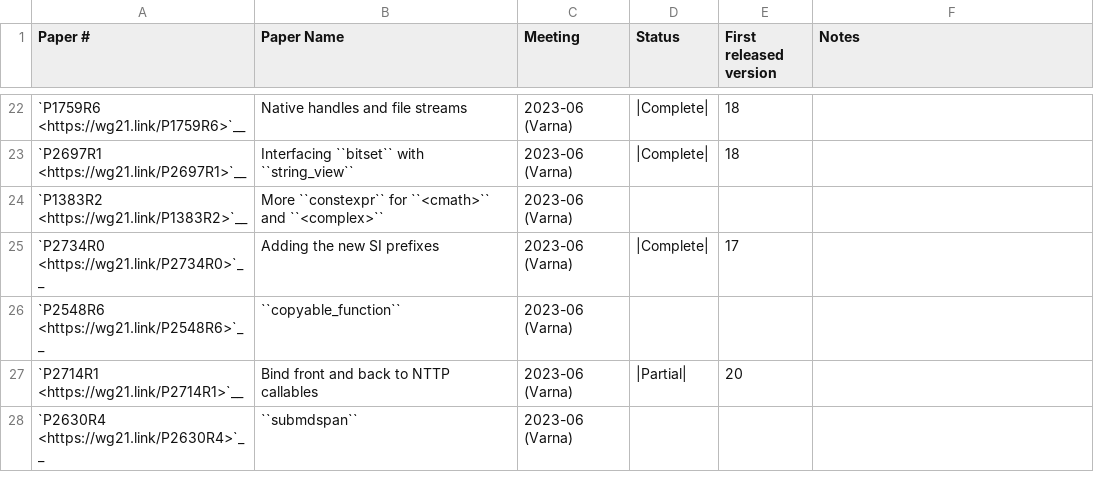
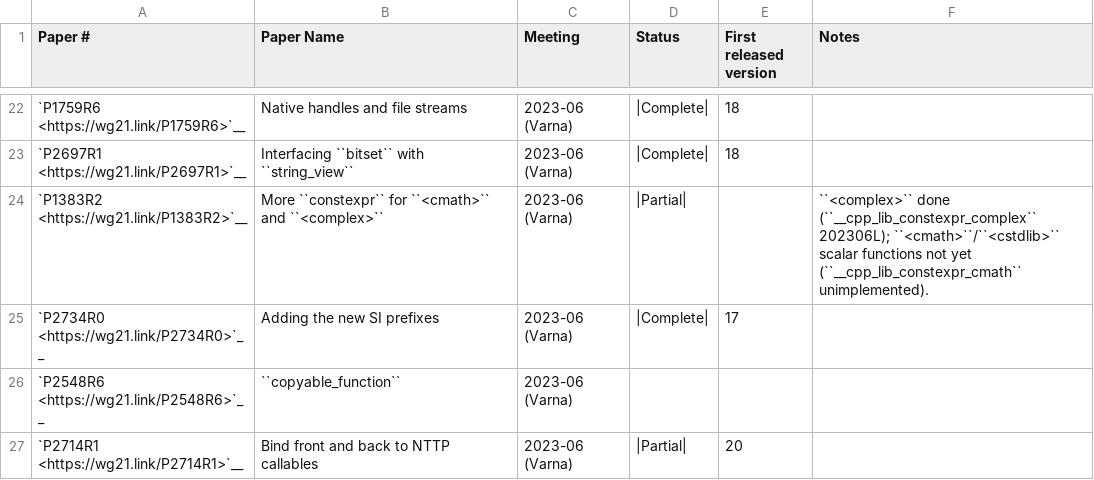
Before and after one commit to spwn02/clang-cxx26, a CSV file: libcxx/docs/Status/Cxx2cPapers.csv, drawn as a sheet; only a part is shown, gaps mark what is left out; the shorter side is filled out with more unchanged rows.

```diff
--- a/libcxx/docs/Status/Cxx2cPapers.csv
+++ b/libcxx/docs/Status/Cxx2cPapers.csv
@@ -23,3 +23,3 @@
 "`P2697R1 <https://wg21.link/P2697R1>`__","Interfacing ``bitset`` with ``string_view``","2023-06 (Varna)","|Complete|","18",""
-"`P1383R2 <https://wg21.link/P1383R2>`__","More ``constexpr`` for ``<cmath>`` and ``<complex>``","2023-06 (Varna)","","",""
+"`P1383R2 <https://wg21.link/P1383R2>`__","More ``constexpr`` for ``<cmath>`` and ``<complex>``","2023-06 (Varna)","|Partial|","","``<complex>`` done (``__cpp_lib_constexpr_complex`` 202306L); ``<cmath>``/``<cstdlib>`` scalar functions not yet (``__cpp_lib_constexpr_cmath`` unimplemented)."
 "`P2734R0 <https://wg21.link/P2734R0>`__","Adding the new SI prefixes","2023-06 (Varna)","|Complete|","17",""
```
Also changed, not shown: 32 other files.
